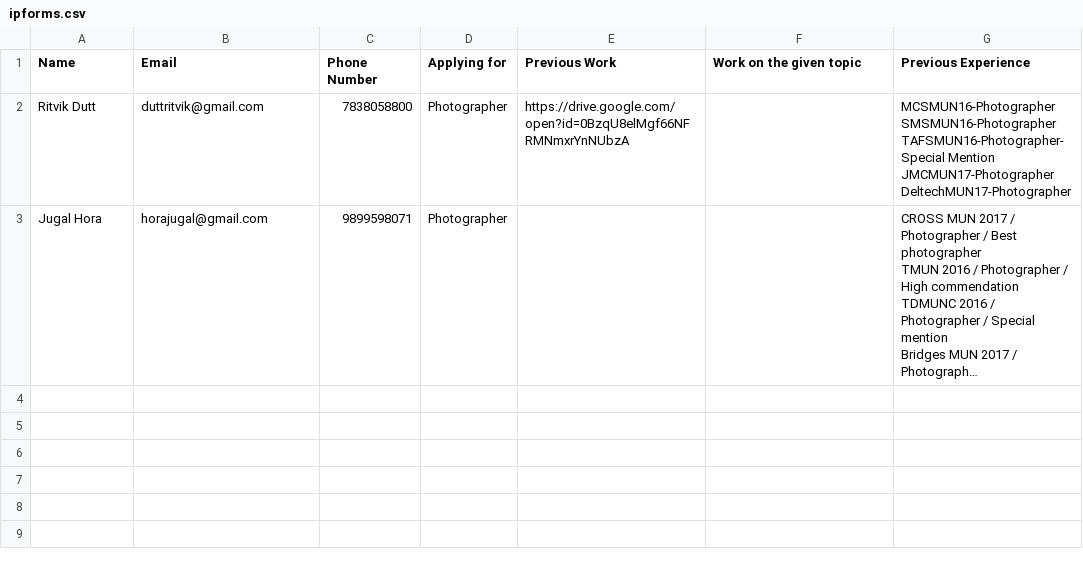
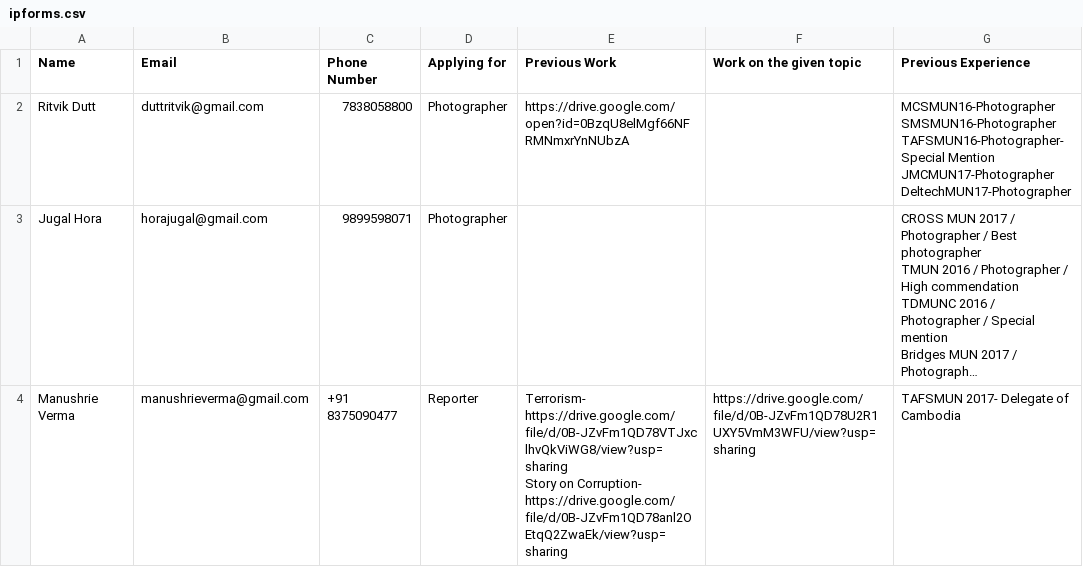
Before and after one commit to gureks/iiitdmun, a CSV file: iiitdmun/ipforms.csv, drawn as a sheet; long unchanged cells end in …; ↵ is a line break in a cell; the diff names each change by its address in the sheet, - before the commit and + after, or states it on an @@ line.

```diff
--- a/iiitdmun/ipforms.csv
+++ b/iiitdmun/ipforms.csv
+row 4: Manushrie Verma | manushrieverma@gmail.com | +91 8375090477 | Reporter | Terrorism- ↵ https://drive.google.com/file/d/0B-JZvFm1QD78VTJxclhvQkViWG8/view?usp=sharing ↵ Story on Corruption- ↵ https://drive.google.com/file/d/0B-JZvFm1QD78anl2OEtqQ2ZwaEk/view?usp=sharing | https://drive.google.com/file/d/0B-JZvFm1QD78U2R1UXY5VmM3WFU/view?usp=sharing | TAFSMUN 2017- Delegate of Cambodia
```
Also changed, not shown: iiitdmun/conforms.csv, iiitdmun/indiforms.csv.
